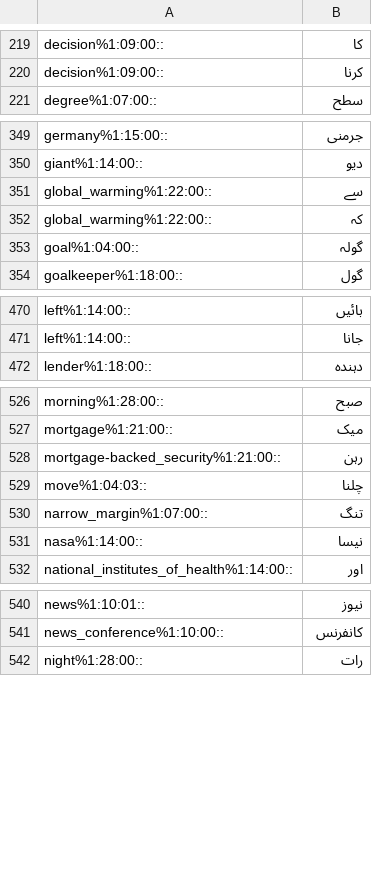
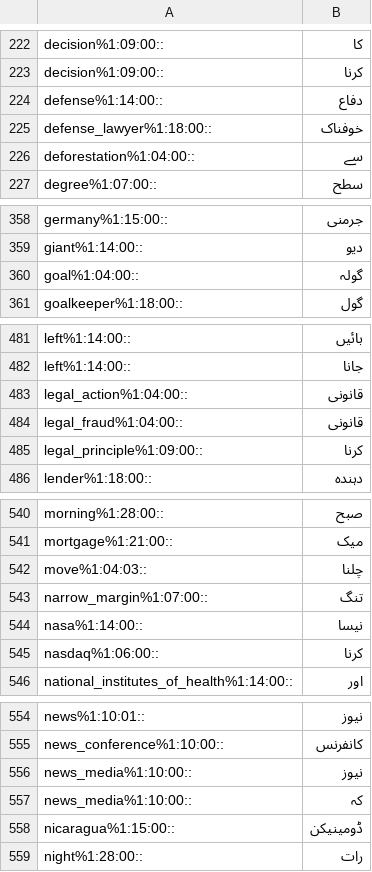
Before and after one commit to CMPUT497/ASSIGNMENT-3, a TSV file: ExpandNet/expandnet_step3_project_ur.out.tsv, drawn as a sheet; only a part is shown, gaps mark what is left out; the diff covers the shown part only.

```diff
--- a/ExpandNet/expandnet_step3_project_ur.out.tsv
+++ b/ExpandNet/expandnet_step3_project_ur.out.tsv
@@ -220,2 +223,5 @@ decision%1:09:00::	کا
 decision%1:09:00::	کرنا
+defense%1:14:00::	دفاع
+defense_lawyer%1:18:00::	خوفناک
+deforestation%1:04:00::	سے
 degree%1:07:00::	سطح
@@ -350,4 +359,2 @@ germany%1:15:00::	جرمنی
 giant%1:14:00::	دیو
-global_warming%1:22:00::	سے
-global_warming%1:22:00::	کہ
 goal%1:04:00::	گولہ
@@ -471,2 +482,5 @@ left%1:14:00::	بائیں
 left%1:14:00::	جانا
+legal_action%1:04:00::	قانونی
+legal_fraud%1:04:00::	قانونی
+legal_principle%1:09:00::	کرنا
 lender%1:18:00::	دہندہ
@@ -527,3 +541,2 @@ morning%1:28:00::	صبح
 mortgage%1:21:00::	میک
-mortgage-backed_security%1:21:00::	رہن
 move%1:04:03::	چلنا
@@ -531,2 +544,3 @@ narrow_margin%1:07:00::	تنگ
 nasa%1:14:00::	نیسا
+nasdaq%1:06:00::	کرنا
 national_institutes_of_health%1:14:00::	اور
@@ -541,2 +555,5 @@ news%1:10:01::	نیوز
 news_conference%1:10:00::	کانفرنس
+news_media%1:10:00::	نیوز
+news_media%1:10:00::	کہ
+nicaragua%1:15:00::	ڈومینیکن
 night%1:28:00::	رات
```
Also changed, not shown: 23 added rows and 13 removed rows elsewhere in this file, 7 other files.
